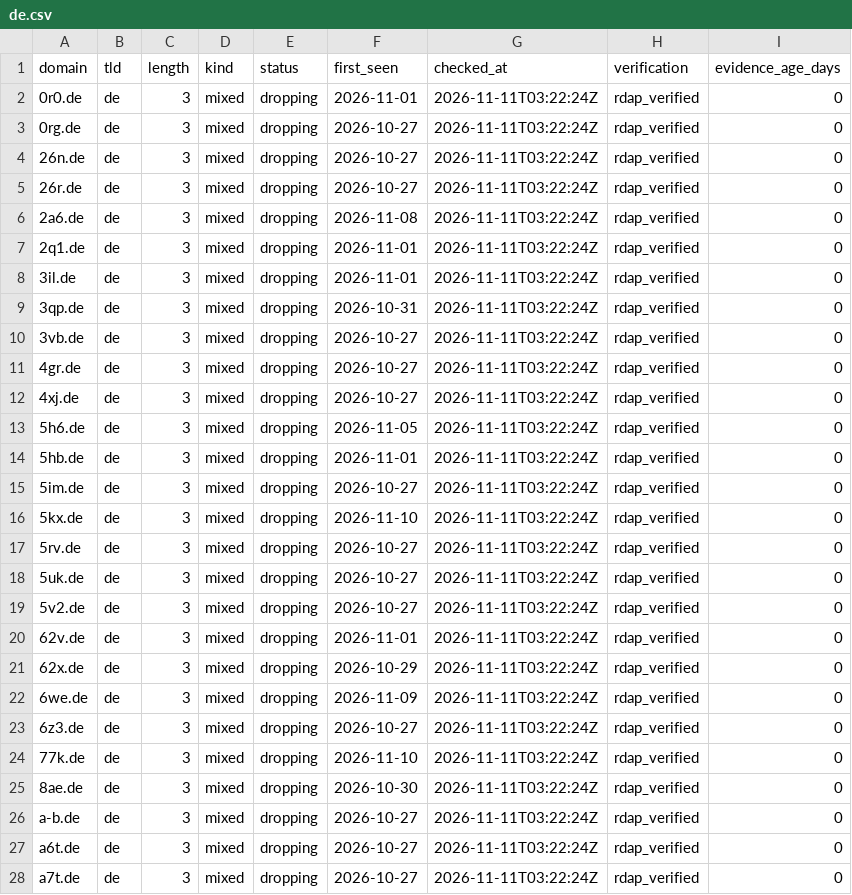
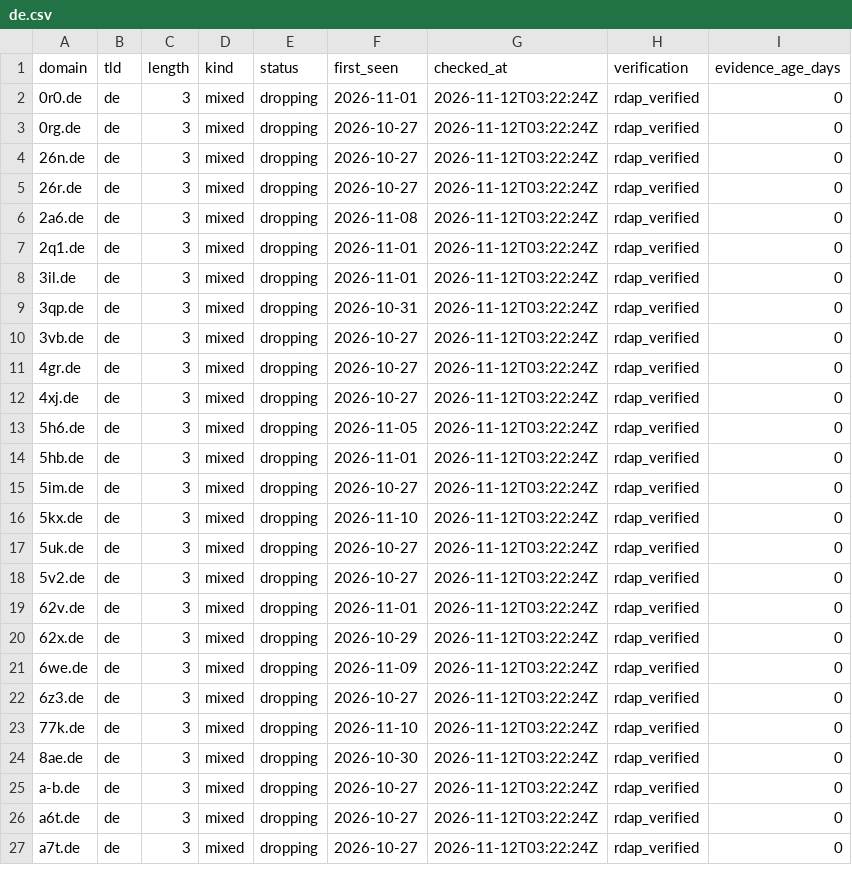
Before and after one commit to maximilianfeix/free-short-domains, a CSV file: csv/de.csv, drawn as a sheet; only a part is shown; the diff covers the shown part only.

```diff
--- a/csv/de.csv
+++ b/csv/de.csv
@@ -1,28 +1,27 @@
 domain,tld,length,kind,status,first_seen,checked_at,verification,evidence_age_days
-0r0.de,de,3,mixed,dropping,2026-11-01,2026-11-11T03:22:24Z,rdap_verified,0
-0rg.de,de,3,mixed,dropping,2026-10-27,2026-11-11T03:22:24Z,rdap_verified,0
-26n.de,de,3,mixed,dropping,2026-10-27,2026-11-11T03:22:24Z,rdap_verified,0
-26r.de,de,3,mixed,dropping,2026-10-27,2026-11-11T03:22:24Z,rdap_verified,0
-2a6.de,de,3,mixed,dropping,2026-11-08,2026-11-11T03:22:24Z,rdap_verified,0
-2q1.de,de,3,mixed,dropping,2026-11-01,2026-11-11T03:22:24Z,rdap_verified,0
-3il.de,de,3,mixed,dropping,2026-11-01,2026-11-11T03:22:24Z,rdap_verified,0
-3qp.de,de,3,mixed,dropping,2026-10-31,2026-11-11T03:22:24Z,rdap_verified,0
-3vb.de,de,3,mixed,dropping,2026-10-27,2026-11-11T03:22:24Z,rdap_verified,0
-4gr.de,de,3,mixed,dropping,2026-10-27,2026-11-11T03:22:24Z,rdap_verified,0
-4xj.de,de,3,mixed,dropping,2026-10-27,2026-11-11T03:22:24Z,rdap_verified,0
-5h6.de,de,3,mixed,dropping,2026-11-05,2026-11-11T03:22:24Z,rdap_verified,0
-5hb.de,de,3,mixed,dropping,2026-11-01,2026-11-11T03:22:24Z,rdap_verified,0
-5im.de,de,3,mixed,dropping,2026-10-27,2026-11-11T03:22:24Z,rdap_verified,0
-5kx.de,de,3,mixed,dropping,2026-11-10,2026-11-11T03:22:24Z,rdap_verified,0
-5rv.de,de,3,mixed,dropping,2026-10-27,2026-11-11T03:22:24Z,rdap_verified,0
-5uk.de,de,3,mixed,dropping,2026-10-27,2026-11-11T03:22:24Z,rdap_verified,0
-5v2.de,de,3,mixed,dropping,2026-10-27,2026-11-11T03:22:24Z,rdap_verified,0
-62v.de,de,3,mixed,dropping,2026-11-01,2026-11-11T03:22:24Z,rdap_verified,0
-62x.de,de,3,mixed,dropping,2026-10-29,2026-11-11T03:22:24Z,rdap_verified,0
-6we.de,de,3,mixed,dropping,2026-11-09,2026-11-11T03:22:24Z,rdap_verified,0
-6z3.de,de,3,mixed,dropping,2026-10-27,2026-11-11T03:22:24Z,rdap_verified,0
-77k.de,de,3,mixed,dropping,2026-11-10,2026-11-11T03:22:24Z,rdap_verified,0
-8ae.de,de,3,mixed,dropping,2026-10-30,2026-11-11T03:22:24Z,rdap_verified,0
-a-b.de,de,3,mixed,dropping,2026-10-27,2026-11-11T03:22:24Z,rdap_verified,0
-a6t.de,de,3,mixed,dropping,2026-10-27,2026-11-11T03:22:24Z,rdap_verified,0
-a7t.de,de,3,mixed,dropping,2026-10-27,2026-11-11T03:22:24Z,rdap_verified,0
+0r0.de,de,3,mixed,dropping,2026-11-01,2026-11-12T03:22:24Z,rdap_verified,0
+0rg.de,de,3,mixed,dropping,2026-10-27,2026-11-12T03:22:24Z,rdap_verified,0
+26n.de,de,3,mixed,dropping,2026-10-27,2026-11-12T03:22:24Z,rdap_verified,0
+26r.de,de,3,mixed,dropping,2026-10-27,2026-11-12T03:22:24Z,rdap_verified,0
+2a6.de,de,3,mixed,dropping,2026-11-08,2026-11-12T03:22:24Z,rdap_verified,0
+2q1.de,de,3,mixed,dropping,2026-11-01,2026-11-12T03:22:24Z,rdap_verified,0
+3il.de,de,3,mixed,dropping,2026-11-01,2026-11-12T03:22:24Z,rdap_verified,0
+3qp.de,de,3,mixed,dropping,2026-10-31,2026-11-12T03:22:24Z,rdap_verified,0
+3vb.de,de,3,mixed,dropping,2026-10-27,2026-11-12T03:22:24Z,rdap_verified,0
+4gr.de,de,3,mixed,dropping,2026-10-27,2026-11-12T03:22:24Z,rdap_verified,0
+4xj.de,de,3,mixed,dropping,2026-10-27,2026-11-12T03:22:24Z,rdap_verified,0
+5h6.de,de,3,mixed,dropping,2026-11-05,2026-11-12T03:22:24Z,rdap_verified,0
+5hb.de,de,3,mixed,dropping,2026-11-01,2026-11-12T03:22:24Z,rdap_verified,0
+5im.de,de,3,mixed,dropping,2026-10-27,2026-11-12T03:22:24Z,rdap_verified,0
+5kx.de,de,3,mixed,dropping,2026-11-10,2026-11-12T03:22:24Z,rdap_verified,0
+5uk.de,de,3,mixed,dropping,2026-10-27,2026-11-12T03:22:24Z,rdap_verified,0
+5v2.de,de,3,mixed,dropping,2026-10-27,2026-11-12T03:22:24Z,rdap_verified,0
+62v.de,de,3,mixed,dropping,2026-11-01,2026-11-12T03:22:24Z,rdap_verified,0
+62x.de,de,3,mixed,dropping,2026-10-29,2026-11-12T03:22:24Z,rdap_verified,0
+6we.de,de,3,mixed,dropping,2026-11-09,2026-11-12T03:22:24Z,rdap_verified,0
+6z3.de,de,3,mixed,dropping,2026-10-27,2026-11-12T03:22:24Z,rdap_verified,0
+77k.de,de,3,mixed,dropping,2026-11-10,2026-11-12T03:22:24Z,rdap_verified,0
+8ae.de,de,3,mixed,dropping,2026-10-30,2026-11-12T03:22:24Z,rdap_verified,0
+a-b.de,de,3,mixed,dropping,2026-10-27,2026-11-12T03:22:24Z,rdap_verified,0
+a6t.de,de,3,mixed,dropping,2026-10-27,2026-11-12T03:22:24Z,rdap_verified,0
+a7t.de,de,3,mixed,dropping,2026-10-27,2026-11-12T03:22:24Z,rdap_verified,0
```
Also changed, not shown: 2 added rows, 2 removed rows and 39 edited cells elsewhere in this file, csv/cc.csv, csv/com.csv, 56 other files.
